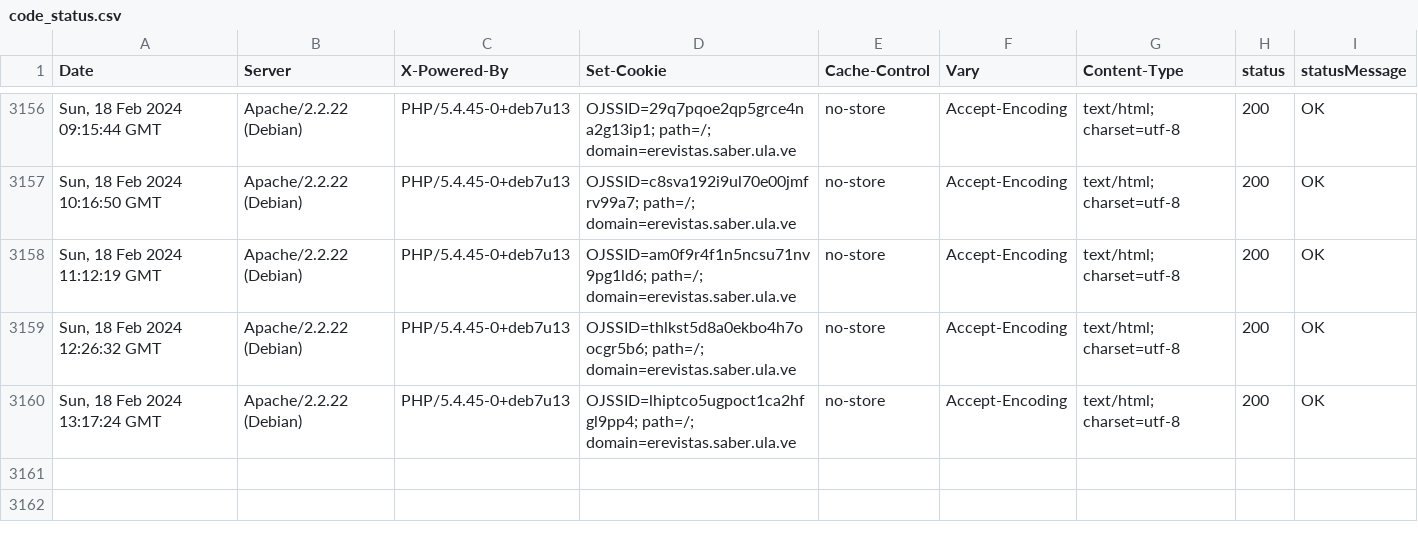
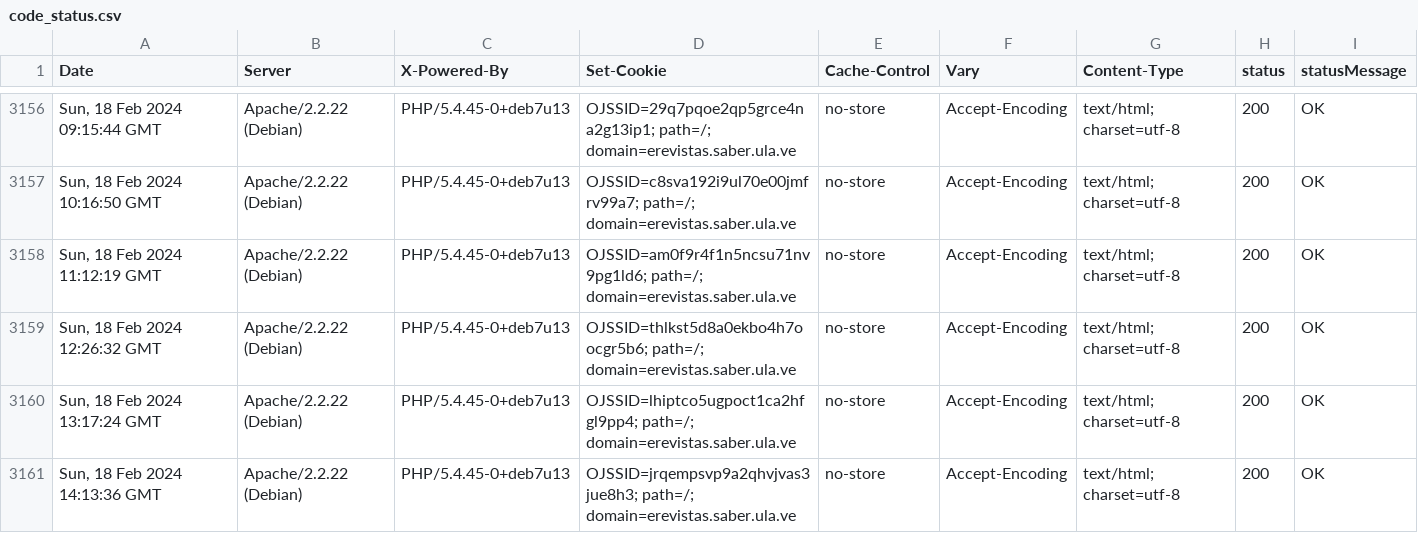
Before and after one commit to luismmontilla/EcotropicosWebStatus, a CSV file: code_status.csv, drawn as a sheet; only a part is shown, gaps mark what is left out; the diff names each change by its address in the sheet, - before the commit and + after, or states it on an @@ line.

Commit message:
Append data to CSV

```diff
--- a/code_status.csv
+++ b/code_status.csv
+row 3161: Sun, 18 Feb 2024 14:13:36 GMT | Apache/2.2.22 (Debian) | PHP/5.4.45-0+deb7u13 | OJSSID=jrqempsvp9a2qhvjvas3jue8h3; path=/; domain=erevistas.saber.ula.ve | no-store | Accept-Encoding | text/html; charset=utf-8 | 200 | OK
```
